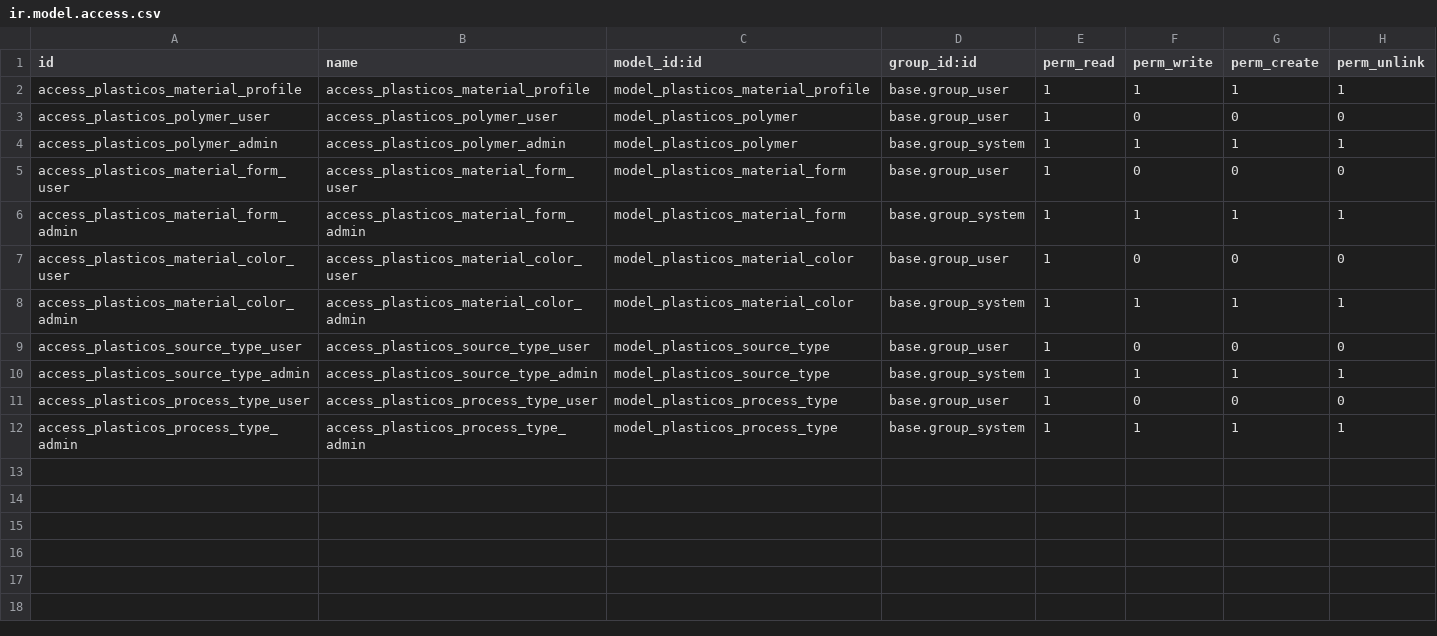
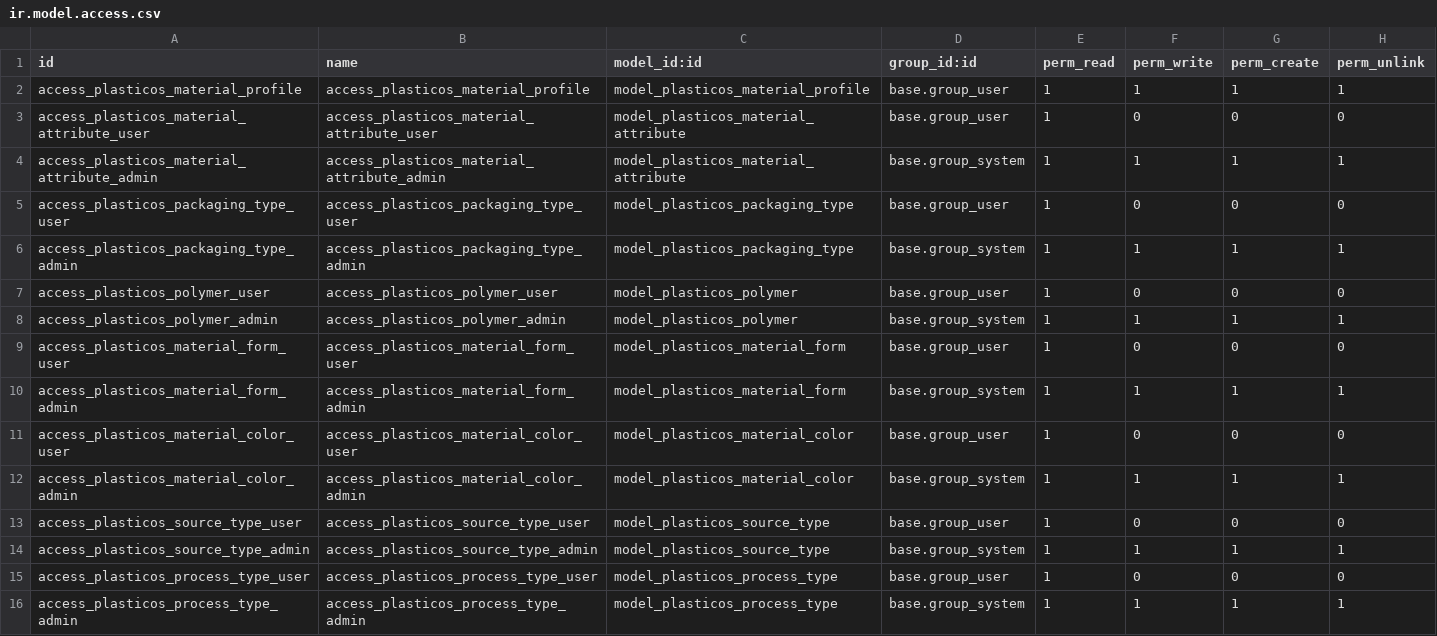
Before and after one commit to cryptoxdog/IB-Odoo_19, a CSV file: plasticos_material_profile/security/ir.model.access.csv, drawn as a sheet; the diff names each change by its address in the sheet, - before the commit and + after, or states it on an @@ line.

```diff
--- a/plasticos_material_profile/security/ir.model.access.csv
+++ b/plasticos_material_profile/security/ir.model.access.csv
+row 3: access_plasticos_material_attribute_user | access_plasticos_material_attribute_user | model_plasticos_material_attribute | base.group_user | 1 | 0 | 0 | 0
+row 4: access_plasticos_material_attribute_admin | access_plasticos_material_attribute_admin | model_plasticos_material_attribute | base.group_system | 1 | 1 | 1 | 1
+row 5: access_plasticos_packaging_type_user | access_plasticos_packaging_type_user | model_plasticos_packaging_type | base.group_user | 1 | 0 | 0 | 0
+row 6: access_plasticos_packaging_type_admin | access_plasticos_packaging_type_admin | model_plasticos_packaging_type | base.group_system | 1 | 1 | 1 | 1
```
Also changed, not shown: 20 other files.
